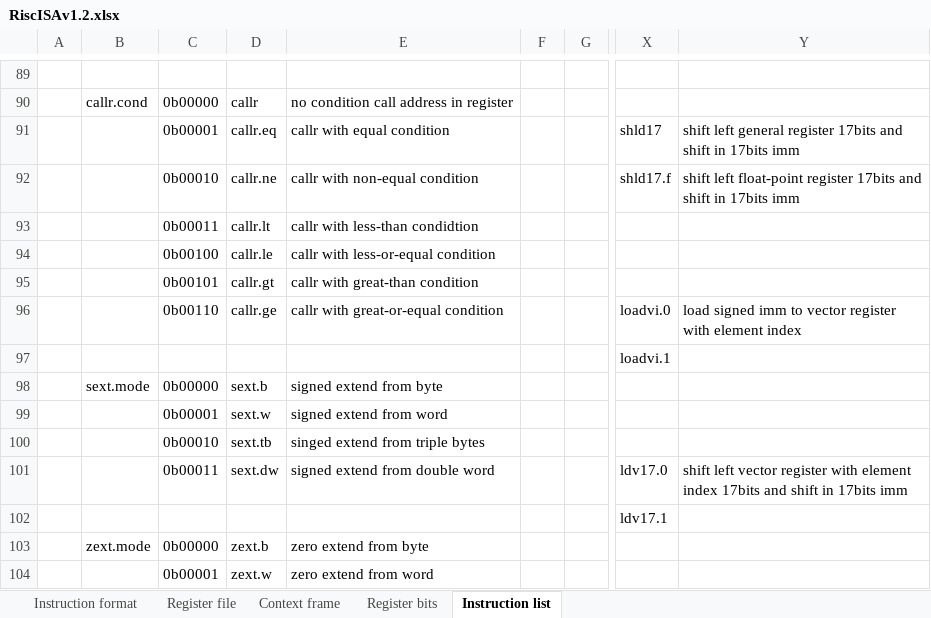
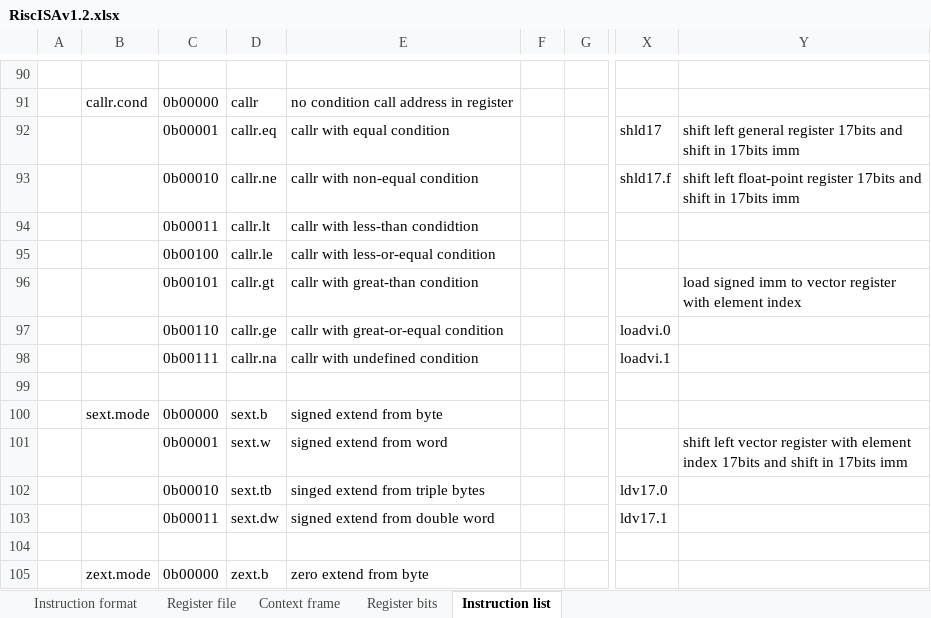
Before and after one commit to duanlin/loneRISC, an Excel workbook: RiscISAv1.2.xlsx, sheet Instruction list, drawn as a sheet; only a part is shown, gaps mark what is left out; values as stored, in another font and other column widths than the file's, no borders; addresses are those after the commit; the diff covers the shown part only; the diff names each change by its address in the sheet, - before the commit and + after, or states it on an @@ line.

Commit message:
Add files via upload

```diff
--- a/RiscISAv1.2.xlsx (sheet Instruction list)
+++ b/RiscISAv1.2.xlsx (sheet Instruction list)
-Y96: (empty)
+Y96: load signed imm to vector register with element index
-Y97: load signed imm to vector register with element index
+Y97: (empty)
-C98: (empty)
+C98: 0b00111
-D98: (empty)
+D98: callr.na
-E98: (empty)
+E98: callr with undefined condition
-B99: sext.mode
+B99: (empty)
-C99: 0b00000
+C99: (empty)
-D99: sext.b
+D99: (empty)
-E99: signed extend from byte
+E99: (empty)
-B100: (empty)
+B100: sext.mode
-C100: 0b00001
+C100: 0b00000
-D100: sext.w
+D100: sext.b
-E100: signed extend from word
+E100: signed extend from byte
-C101: 0b00010
+C101: 0b00001
-D101: sext.tb
+D101: sext.w
-E101: singed extend from triple bytes
+E101: signed extend from word
-Y101: (empty)
+Y101: shift left vector register with element index 17bits and shift in 17bits imm
-C102: 0b00011
+C102: 0b00010
-D102: sext.dw
+D102: sext.tb
-E102: signed extend from double word
+E102: singed extend from triple bytes
-Y102: shift left vector register with element index 17bits and shift in 17bits imm
+Y102: (empty)
-C103: (empty)
+C103: 0b00011
-D103: (empty)
+D103: sext.dw
-E103: (empty)
+E103: signed extend from double word
-B104: zext.mode
+B104: (empty)
-C104: 0b00000
+C104: (empty)
-D104: zext.b
+D104: (empty)
-E104: zero extend from byte
+E104: (empty)
-B105: (empty)
+B105: zext.mode
-C105: 0b00001
+C105: 0b00000
-D105: zext.w
+D105: zext.b
-E105: zero extend from word
+E105: zero extend from byte
```
Also changed, not shown: 6 added rows, 5 removed rows, 130 edited cells and cell formats elsewhere in this sheet, sheet Register bits, sheet Context frame.
